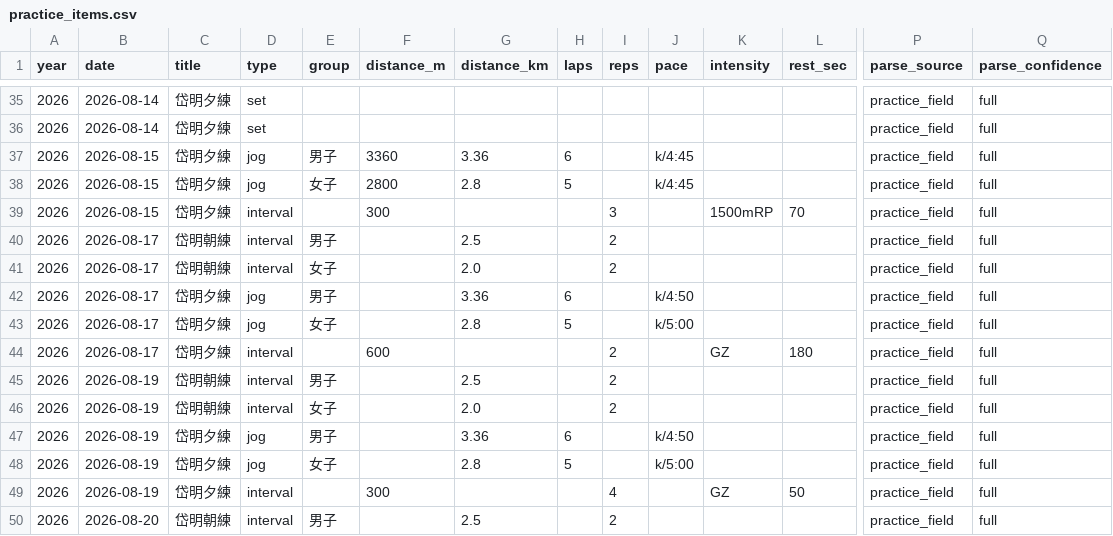
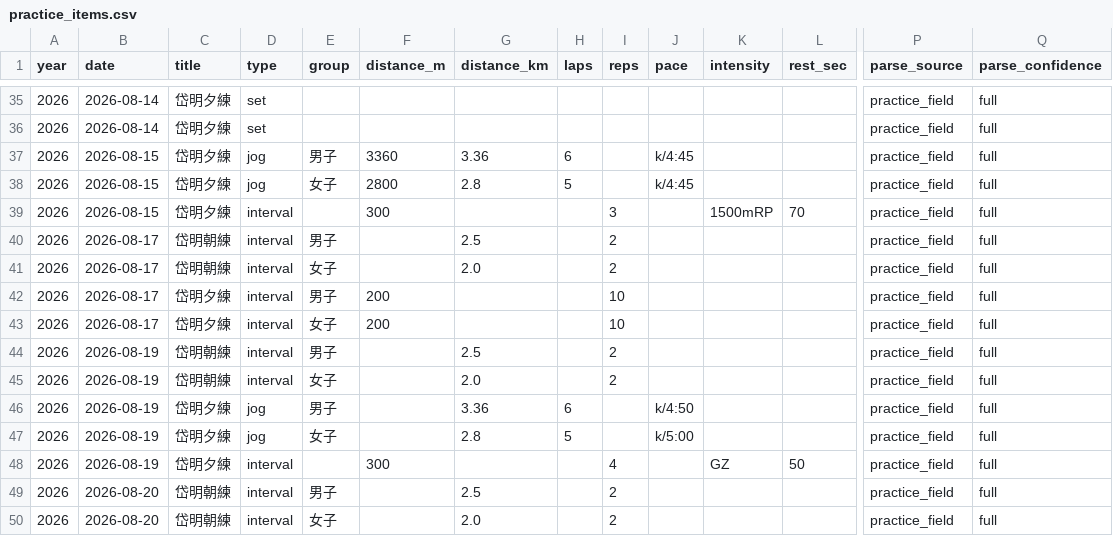
Before and after one commit to tatsuki-github/INBOX, a CSV file: out/2026/practice_items.csv, drawn as a sheet; only a part is shown, gaps mark what is left out; the shorter side is filled out with more unchanged rows; removed rows and columns are numbered as before the commit, all else as after; rows hold the shown columns only; the diff names each change by its address in the sheet, - before the commit and + after, or states it on an @@ line.

```diff
--- a/out/2026/practice_items.csv
+++ b/out/2026/practice_items.csv
-D42 (type): jog
+D42 (type): interval
-F42 (distance_m): (empty)
+F42 (distance_m): 200
-G42 (distance_km): 3.36
+G42 (distance_km): (empty)
-H42 (laps): 6
+H42 (laps): (empty)
-I42 (reps): (empty)
+I42 (reps): 10
-J42 (pace): k/4:50
+J42 (pace): (empty)
-row 43: 2026 | 2026-08-17 | 岱明夕練 | jog | 女子 |  | 2.8 | 5 |  | k/5:00 |  |  | practice_field | full
-E43 (group): (empty)
+E43 (group): 女子
-F43 (distance_m): 600
+F43 (distance_m): 200
-I43 (reps): 2
+I43 (reps): 10
-K43 (intensity): GZ
+K43 (intensity): (empty)
-L43 (rest_sec): 180
+L43 (rest_sec): (empty)
```
Also changed, not shown: out/2026/google.csv, out/2026/notion.csv, 7 other files.
